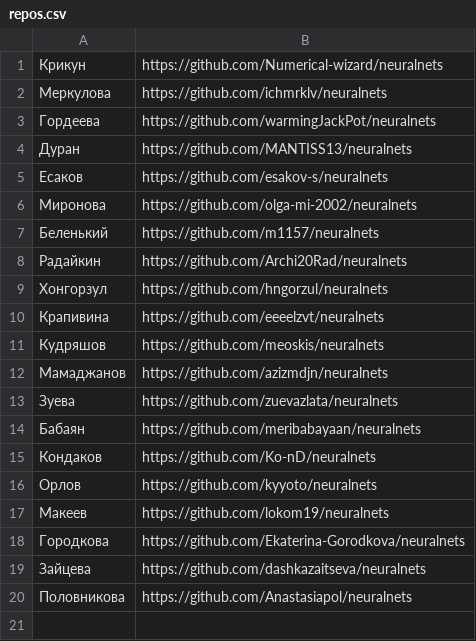
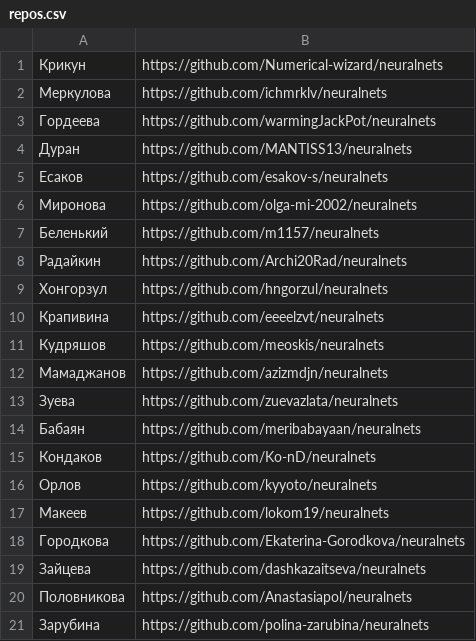
Before and after one commit to labintsev/neuralnets, a CSV file: grads/repos.csv, drawn as a sheet; the diff names each change by its address in the sheet, - before the commit and + after, or states it on an @@ line.

Commit message:
Update repos.csv

```diff
--- a/grads/repos.csv
+++ b/grads/repos.csv
+row 21: Зарубина | https://github.com/polina-zarubina/neuralnets
```
